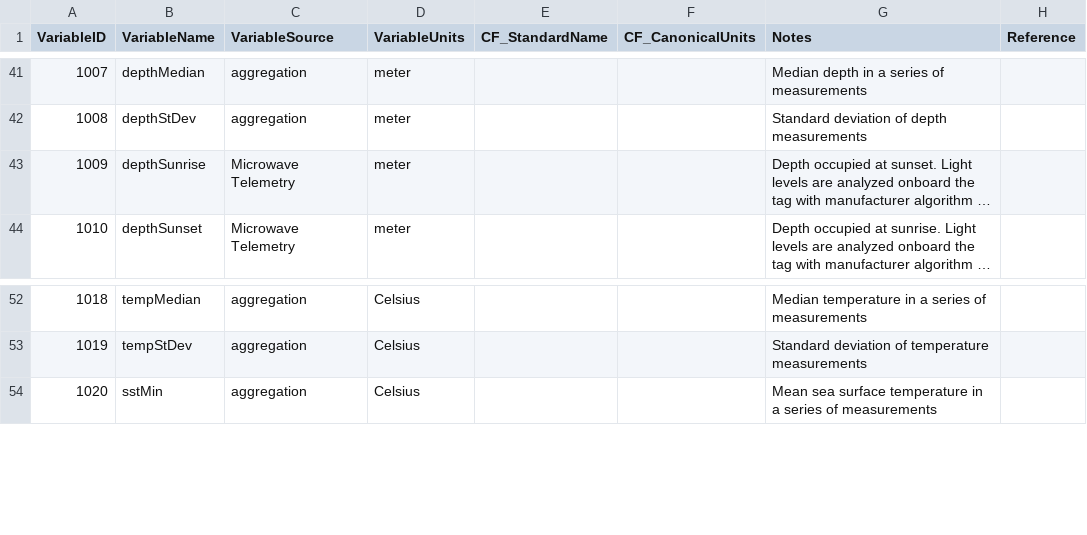
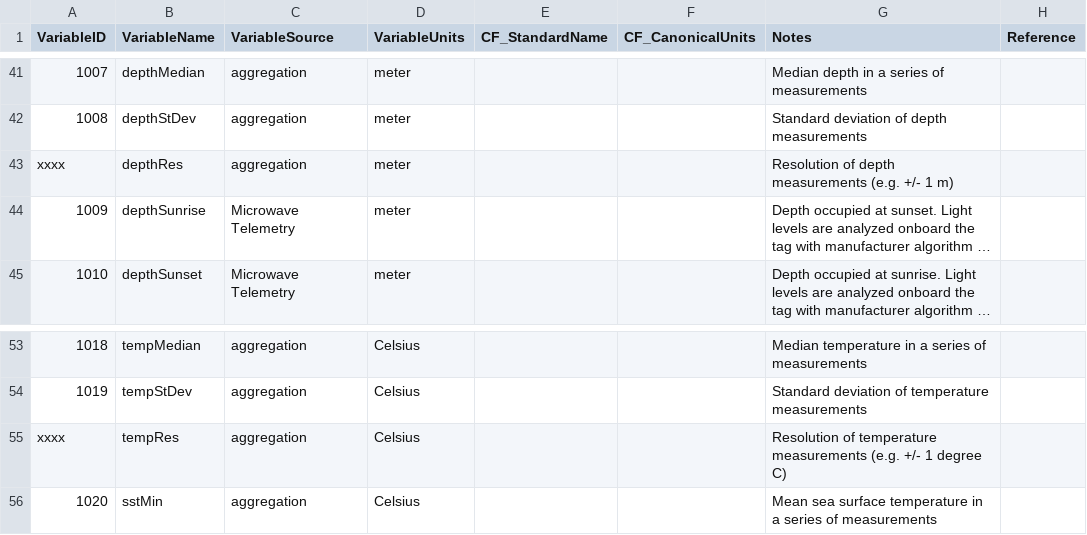
Before and after one commit to tagbase/tagbase, a CSV file: eTUFF-ObservationTypes.csv, drawn as a sheet; only a part is shown, gaps mark what is left out; long unchanged cells end in …; the diff names each change by its address in the sheet, - before the commit and + after, or states it on an @@ line.

Commit message:
update etuff observation types to reflect sensor resolution
at least for wildlife computers tags, depth and temperature time series measurements are reported along with a resolution

```diff
--- a/eTUFF-ObservationTypes.csv
+++ b/eTUFF-ObservationTypes.csv
+row 43: xxxx | depthRes | aggregation | meter |  |  | Resolution of depth measurements (e.g. +/- 1 m)
+row 55: xxxx | tempRes | aggregation | Celsius |  |  | Resolution of temperature measurements (e.g. +/- 1 degree C)
```
